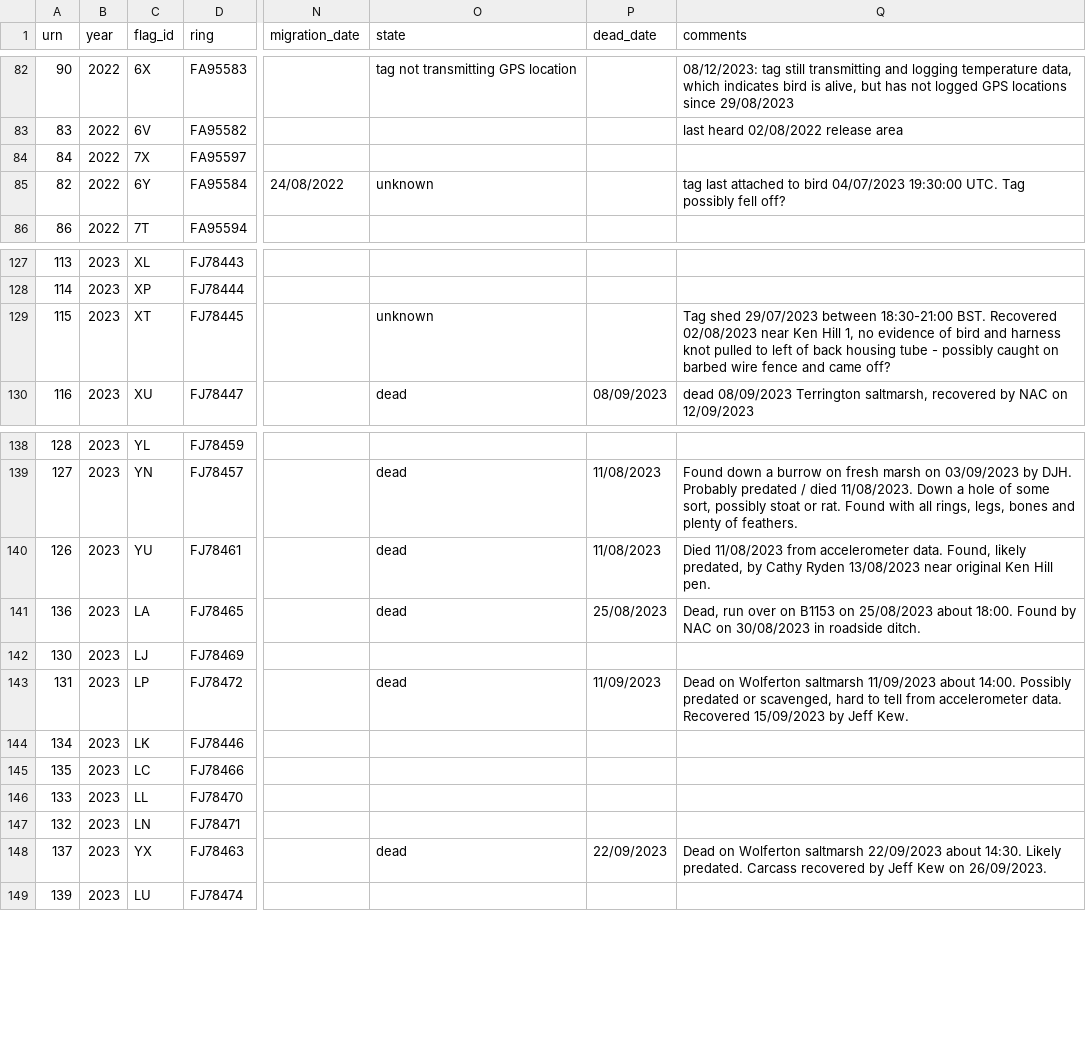
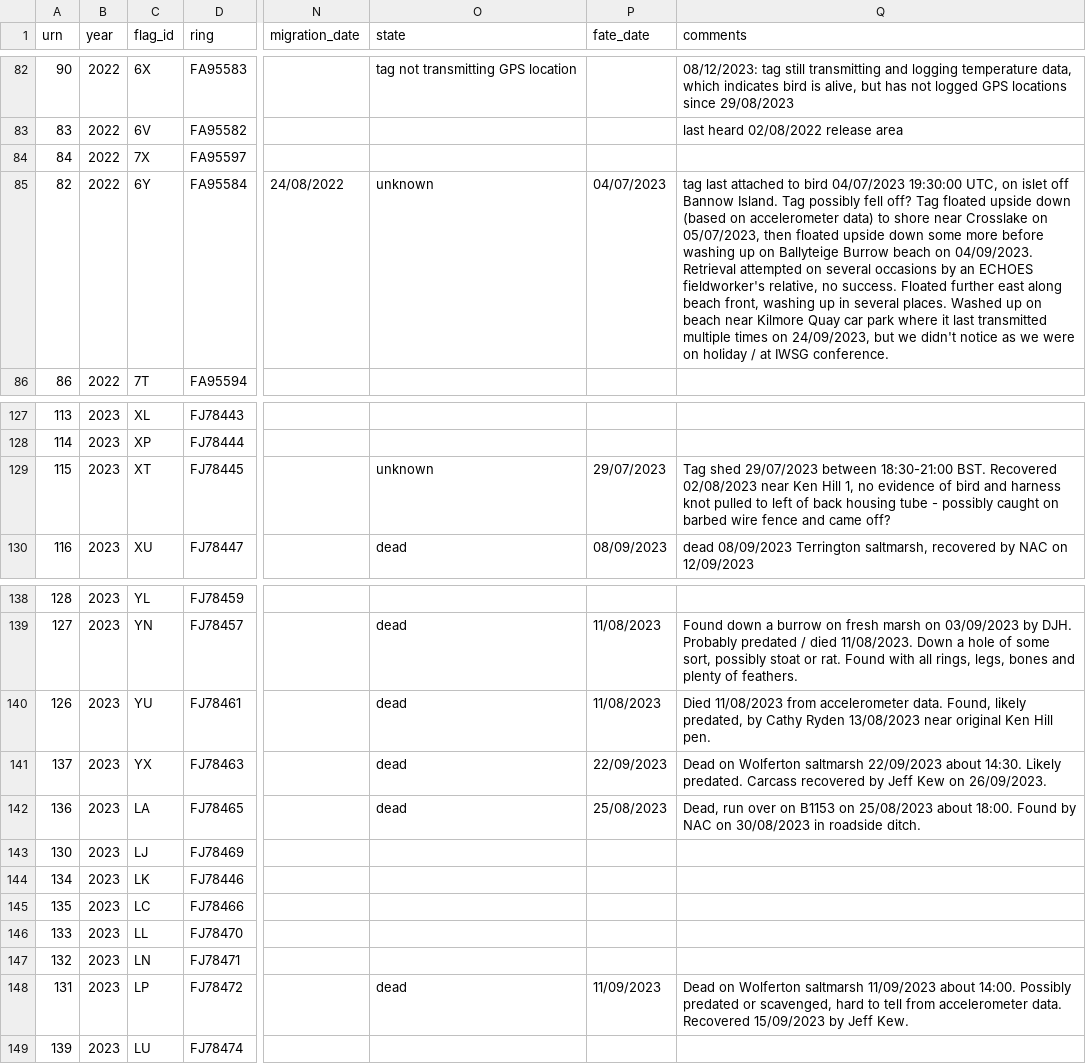
Before and after one commit to BritishTrustForOrnithology/curlew_headstarting, a CSV file: data/headstart_curlew_individual_metadata.csv, drawn as a sheet; only a part is shown, gaps mark what is left out; the diff names each change by its address in the sheet, - before the commit and + after, or states it on an @@ line.

```diff
--- a/data/headstart_curlew_individual_metadata.csv
+++ b/data/headstart_curlew_individual_metadata.csv
-P1: dead_date
+P1: fate_date
-P85 (fate_date): (empty)
+P85 (fate_date): 04/07/2023
-Q85 (comments): …04/07/2023 19:30:00 UTC. Tag possibly fell off?
+Q85 (comments): …04/07/2023 19:30:00 UTC, on islet off Bannow Island. Tag possibly fell off? Tag floated upside down (based on accelerometer data) to shore near Crosslake on 05/07/2023, then floated upside down some more before washing up on Ballyteige Burrow beach on 04/09/2023. Retrieval attempted on several occasions by an ECHOES fieldworker's relative, no success. Floated further east along beach front, washing up in several places. Washed up on beach near Kilmore Quay car park where it last transmitted multiple times on 24/09/2023, but we didn't notice as we were on holiday / at IWSG conference.
-P129 (fate_date): (empty)
+P129 (fate_date): 29/07/2023
@@ row 148 moved to row 141: 137 @@
@@ row 143 moved to row 148: 131 @@
```
Also changed, not shown: data/headstart_curlew_resighting_data.csv, data/headstart_curlew_tag_deployment_data_gps.csv, 1 other file.
